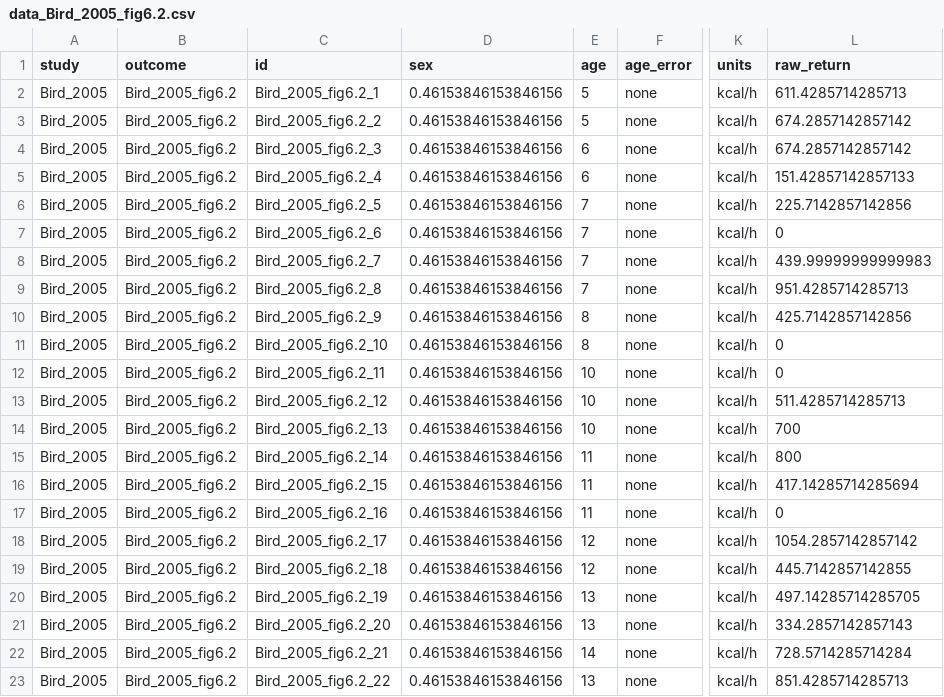
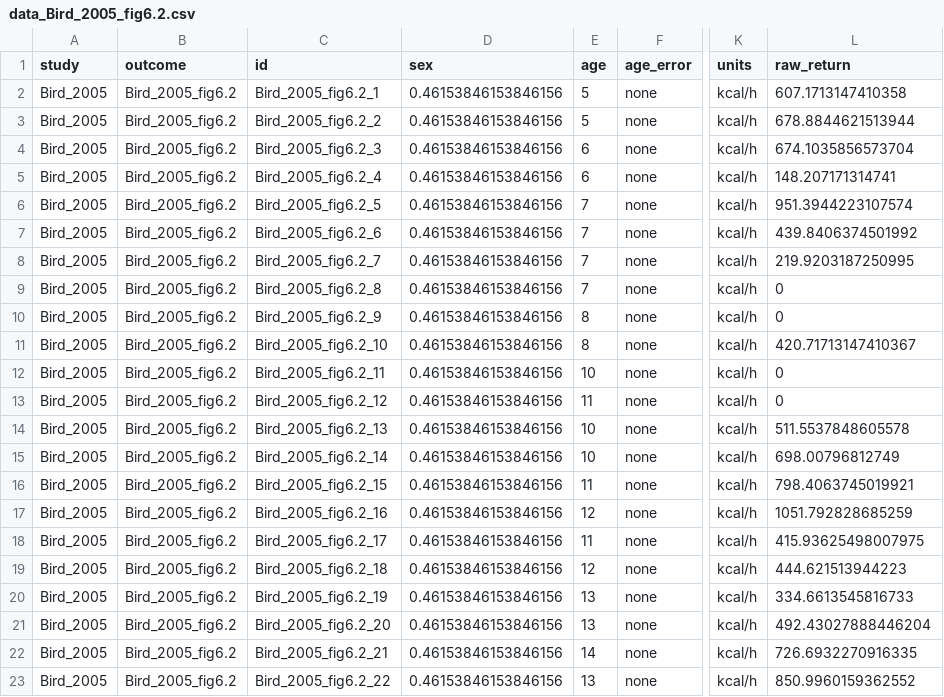
Before and after one commit to erik-ringen/cfr, a CSV file: paper_data_round2/Bird_2005/fig6.2/data_Bird_2005_fig6.2.csv, drawn as a sheet; only a part is shown, gaps mark what is left out; the diff names each change by its address in the sheet, - before the commit and + after, or states it on an @@ line.

Commit message:
Round 2 data entry

```diff
--- a/paper_data_round2/Bird_2005/fig6.2/data_Bird_2005_fig6.2.csv
+++ b/paper_data_round2/Bird_2005/fig6.2/data_Bird_2005_fig6.2.csv
-L2 (raw_return): 611.4285714285713
+L2 (raw_return): 607.1713147410358
-L3 (raw_return): 674.2857142857142
+L3 (raw_return): 678.8844621513944
-L4 (raw_return): 674.2857142857142
+L4 (raw_return): 674.1035856573704
-L5 (raw_return): 151.42857142857133
+L5 (raw_return): 148.207171314741
-L6 (raw_return): 225.7142857142856
+L6 (raw_return): 951.3944223107574
-L7 (raw_return): 0
+L7 (raw_return): 439.8406374501992
-L8 (raw_return): 439.99999999999983
+L8 (raw_return): 219.9203187250995
-L9 (raw_return): 951.4285714285713
+L9 (raw_return): 0
-L10 (raw_return): 425.7142857142856
+L10 (raw_return): 0
-L11 (raw_return): 0
+L11 (raw_return): 420.71713147410367
-E13 (age): 10
+E13 (age): 11
-L13 (raw_return): 511.4285714285713
+L13 (raw_return): 0
-L14 (raw_return): 700
+L14 (raw_return): 511.5537848605578
-E15 (age): 11
+E15 (age): 10
-L15 (raw_return): 800
+L15 (raw_return): 698.00796812749
-L16 (raw_return): 417.14285714285694
+L16 (raw_return): 798.4063745019921
-E17 (age): 11
+E17 (age): 12
-L17 (raw_return): 0
+L17 (raw_return): 1051.792828685259
-E18 (age): 12
+E18 (age): 11
-L18 (raw_return): 1054.2857142857142
+L18 (raw_return): 415.93625498007975
-L19 (raw_return): 445.7142857142855
+L19 (raw_return): 444.621513944223
-L20 (raw_return): 497.14285714285705
+L20 (raw_return): 334.6613545816733
-L21 (raw_return): 334.2857142857143
+L21 (raw_return): 492.43027888446204
-L22 (raw_return): 728.5714285714284
+L22 (raw_return): 726.6932270916335
-L23 (raw_return): 851.4285714285713
+L23 (raw_return): 850.9960159362552
```
Also changed, not shown: 3 other files.
